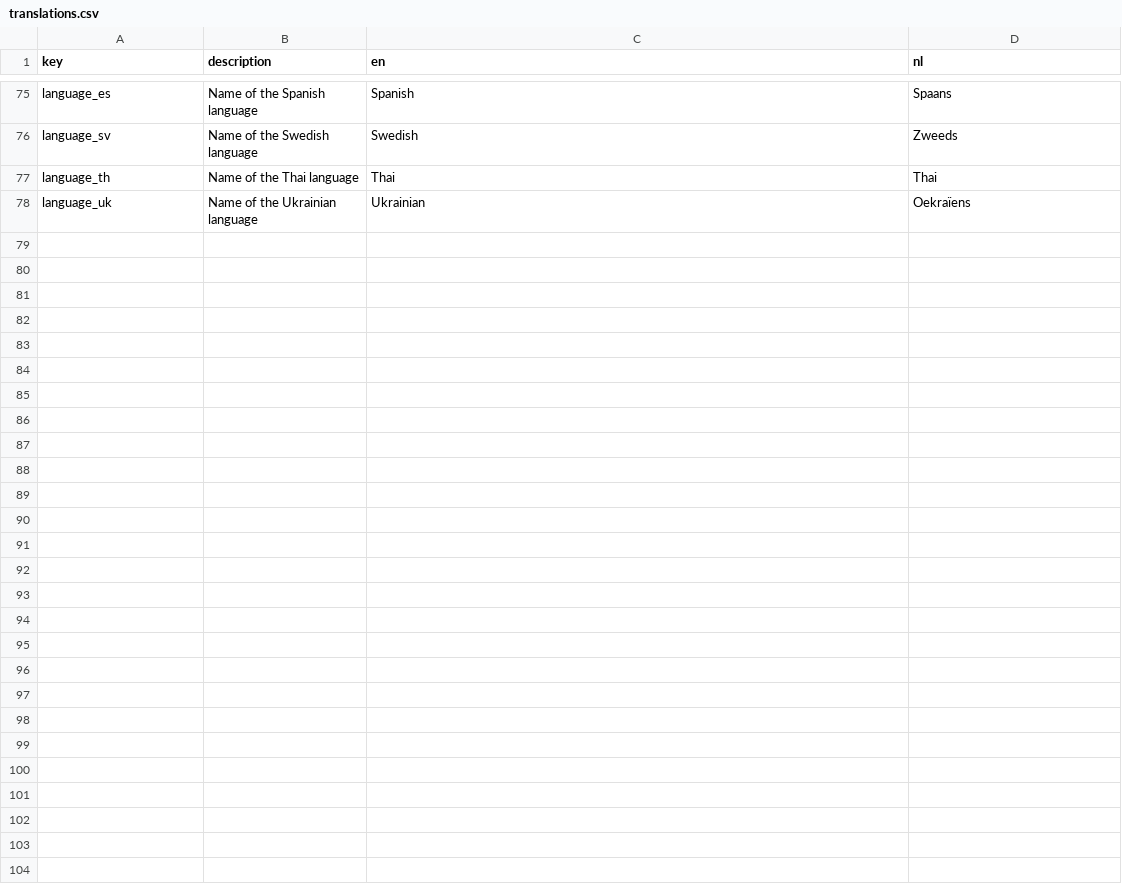
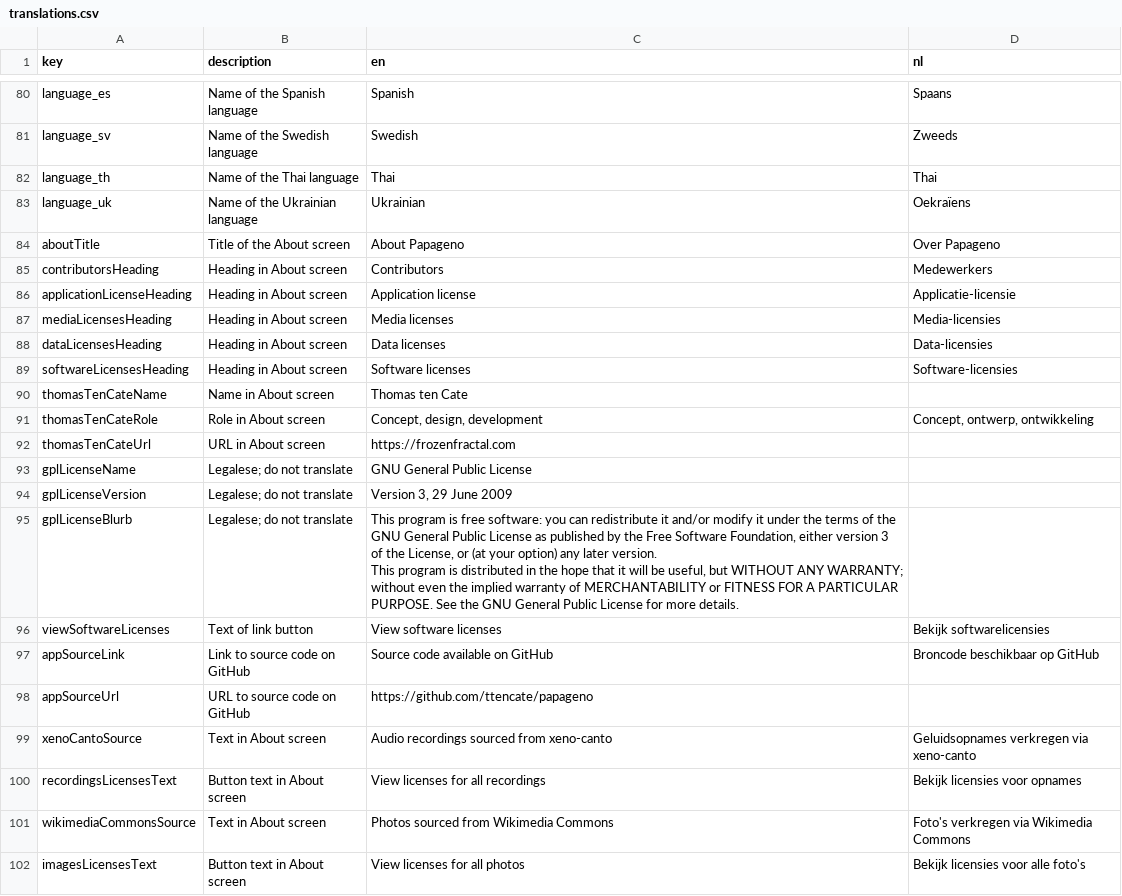
Before and after one commit to ttencate/papageno, a CSV file: app/translations.csv, drawn as a sheet; only a part is shown, gaps mark what is left out; the diff covers the shown part only.

Commit message:
Add About screen with tons of license details
Fixes #22

```diff
--- a/app/translations.csv
+++ b/app/translations.csv
@@ -78 +83,22 @@ language_th,Name of the Thai language,Thai,Thai
 language_uk,Name of the Ukrаiniаn language,Ukrаiniаn,Oekraïens
+aboutTitle,Title of the About screen,About Papageno,Over Papageno
+contributorsHeading,Heading in About screen,Contributors,Medewerkers
+applicationLicenseHeading,Heading in About screen,Application license,Applicatie-licensie
+mediaLicensesHeading,Heading in About screen,Media licenses,Media-licensies
+dataLicensesHeading,Heading in About screen,Data licenses,Data-licensies
+softwareLicensesHeading,Heading in About screen,Software licenses,Software-licensies
+thomasTenCateName,Name in About screen,Thomas ten Cate,
+thomasTenCateRole,Role in About screen,"Concept, design, development","Concept, ontwerp, ontwikkeling"
+thomasTenCateUrl,URL in About screen,https://frozenfractal.com,
+gplLicenseName,Legalese; do not translate,GNU General Public License,
+gplLicenseVersion,Legalese; do not translate,"Version 3, 29 June 2009",
+gplLicenseBlurb,Legalese; do not translate,"This program is free software: you can redistribute it and/or modify it under the terms of the GNU General Public License as published by the Free Software Foundation, either version 3 of the License, or (at your option) any later version.
+
+This program is distributed in the hope that it will be useful, but WITHOUT ANY WARRANTY; without even the implied warranty of MERCHANTABILITY or FITNESS FOR A PARTICULAR PURPOSE. See the GNU General Public License for more details.",
+viewSoftwareLicenses,Text of link button,View software licenses,Bekijk softwarelicensies
+appSourceLink,Link to source code on GitHub,Source code available on GitHub,Broncode beschikbaar op GitHub
+appSourceUrl,URL to source code on GitHub,https://github.com/ttencate/papageno,
+xenoCantoSource,Text in About screen,Audio recordings sourced from xeno-canto,Geluidsopnames verkregen via xeno-canto
+recordingsLicensesText,Button text in About screen,View licenses for all recordings,Bekijk licensies voor opnames
+wikimediaCommonsSource,Text in About screen,Photos sourced from Wikimedia Commons,Foto's verkregen via Wikimedia Commons
+imagesLicensesText,Button text in About screen,View licenses for all photos,Bekijk licensies voor alle foto's
```
Also changed, not shown: 5 added rows and 2 edited cells elsewhere in this file, 15 other files.
